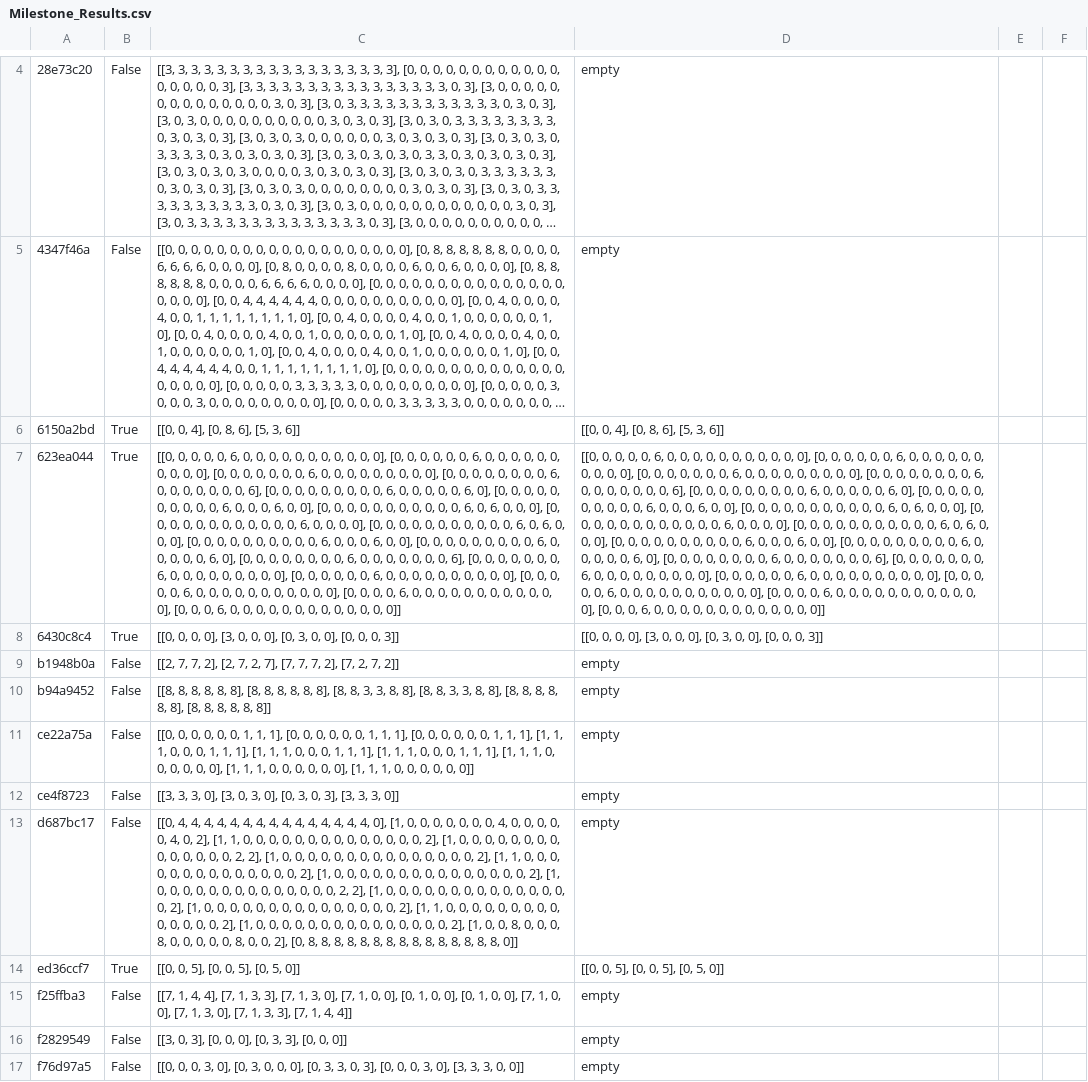
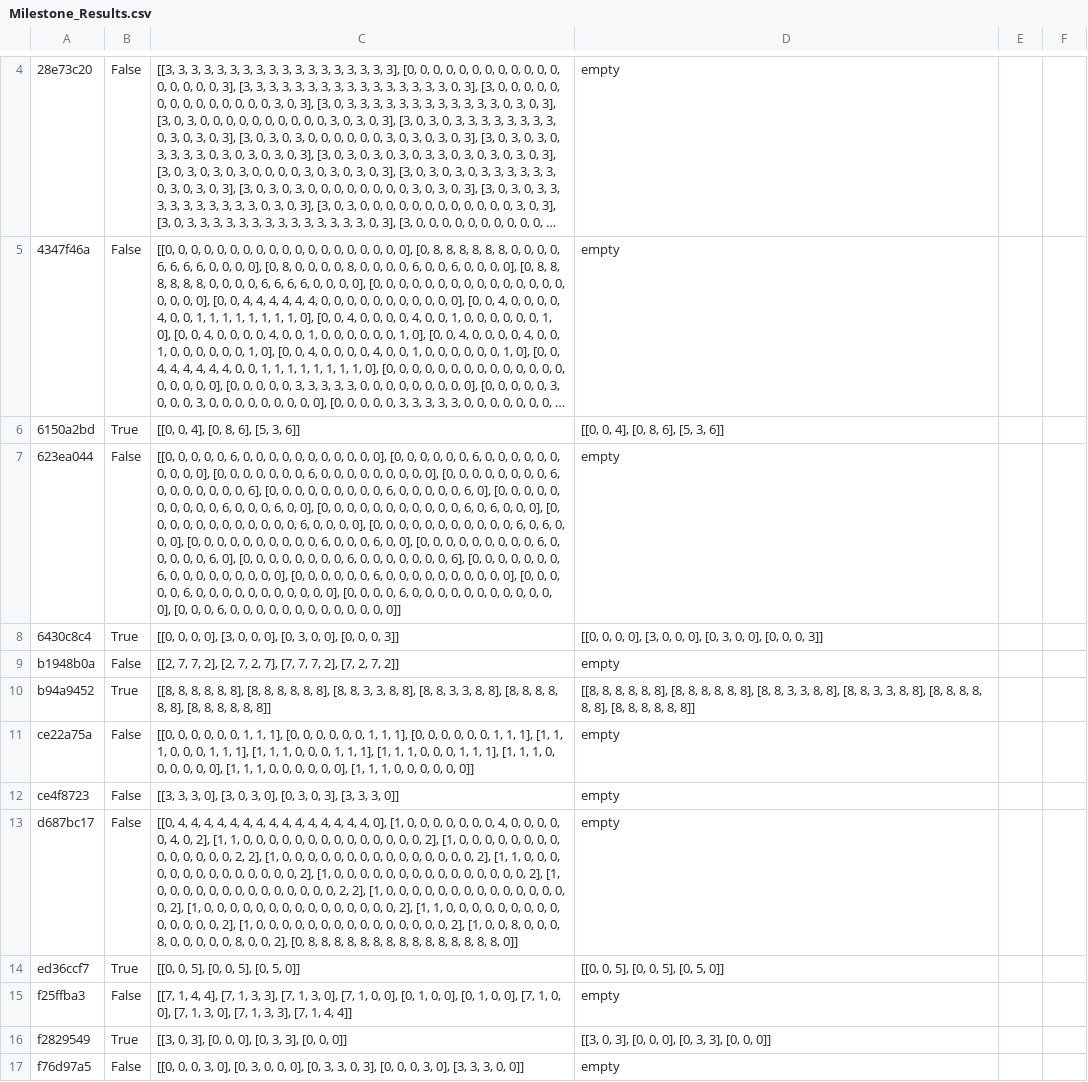
Before and after one commit to hboo0507/CS7637_Assignment1, a CSV file: Arc_Agi_export/ArcAgi_StarterCode_v1.3.0/Milestone_Results.csv, drawn as a sheet; only a part is shown, gaps mark what is left out; long unchanged cells end in …; the diff names each change by its address in the sheet, - before the commit and + after, or states it on an @@ line.

Commit message:
Milestone C
Begin

```diff
--- a/Arc_Agi_export/ArcAgi_StarterCode_v1.3.0/Milestone_Results.csv
+++ b/Arc_Agi_export/ArcAgi_StarterCode_v1.3.0/Milestone_Results.csv
-B7: True
+B7: False
-D7: [[0, 0, 0, 0, 0, 6, 0, 0, 0, 0, 0, 0, 0, 0, 0, 0, 0], [0, 0, 0, 0, 0, 0, 6, 0, 0, 0, 0, 0, 0, 0, 0, 0, 0], [0, 0, 0, 0, 0, 0, 0, 6, 0, 0, 0, 0, 0, 0, 0, 0, 0], [0, 0, 0, 0, 0, 0, 0, 0, 6, 0, 0, 0, 0, 0, 0, 0, 6], [0, 0, 0, 0, 0, 0, 0, 0, 0, 6, 0, 0, 0, 0, 0, 6, 0], [0, 0, 0, 0, 0, 0, 0, 0, 0, 0, 6, 0, 0, 0, 6, 0, 0], [0, 0, 0, 0, 0, 0, 0, 0, 0, 0, 0, 6, 0, 6, 0, 0, 0], [0, 0, 0, 0, 0, 0, 0, 0, 0, 0, 0, 0, 6, 0, 0, 0, 0], [0, 0, 0, 0, 0, 0, 0, 0, 0, 0, 0, 6, 0, 6, 0, 0, 0], [0, 0, 0, 0, 0, 0, 0, 0, 0, 0, 6, 0, 0, 0, 6, 0, 0], [0, 0, 0, 0, 0, 0, 0, 0, 0, 6, 0, 0, 0, 0, 0, 6, 0], [0, 0, 0, 0, 0, 0, 0, 0, 6, 0, 0, 0, 0, 0, 0, 0, 6], [0, 0, 0, 0, 0, 0, 0, 6, 0, 0, 0, 0, 0, 0, 0, 0, 0], [0, 0, 0, 0, 0, 0, 6, 0, 0, 0, 0, 0, 0, 0, 0, 0, 0], [0, 0, 0, 0, 0, 6, 0, 0, 0, 0, 0, 0, 0, 0, 0, 0, 0], [0, 0, 0, 0, 6, 0, 0, 0, 0, 0, 0, 0, 0, 0, 0, 0, 0], [0, 0, 0, 6, 0, 0, 0, 0, 0, 0, 0, 0, 0, 0, 0, 0, 0]]
+D7: empty
-B10: False
+B10: True
-D10: empty
+D10: [[8, 8, 8, 8, 8, 8], [8, 8, 8, 8, 8, 8], [8, 8, 3, 3, 8, 8], [8, 8, 3, 3, 8, 8], [8, 8, 8, 8, 8, 8], [8, 8, 8, 8, 8, 8]]
-B16: False
+B16: True
-D16: empty
+D16: [[3, 0, 3], [0, 0, 0], [0, 3, 3], [0, 0, 0]]
```
Also changed, not shown: 2 other files.
